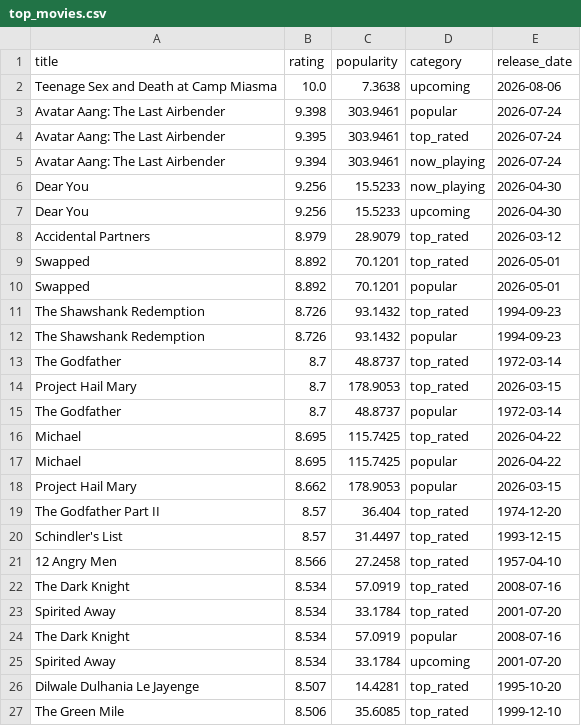
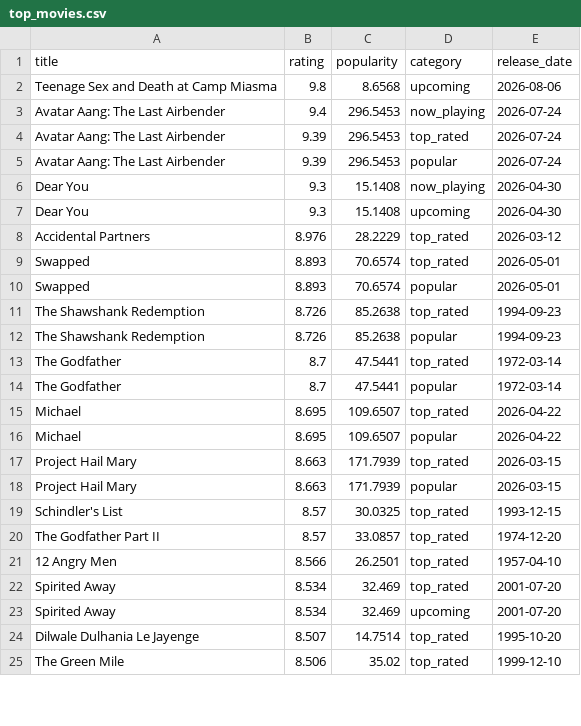
Before and after one commit to KOD-0101/movie-api-automation, a CSV file: top_movies.csv, drawn as a sheet; only a part is shown; the diff covers the shown part only.

```diff
--- a/top_movies.csv
+++ b/top_movies.csv
@@ -1,27 +1,25 @@
 title,rating,popularity,category,release_date
-Teenage Sex and Death at Camp Miasma,10.0,7.3638,upcoming,2026-08-06
-Avatar Aang: The Last Airbender,9.398,303.9461,popular,2026-07-24
-Avatar Aang: The Last Airbender,9.395,303.9461,top_rated,2026-07-24
-Avatar Aang: The Last Airbender,9.394,303.9461,now_playing,2026-07-24
-Dear You,9.256,15.5233,now_playing,2026-04-30
-Dear You,9.256,15.5233,upcoming,2026-04-30
-Accidental Partners,8.979,28.9079,top_rated,2026-03-12
-Swapped,8.892,70.1201,top_rated,2026-05-01
-Swapped,8.892,70.1201,popular,2026-05-01
-The Shawshank Redemption,8.726,93.1432,top_rated,1994-09-23
-The Shawshank Redemption,8.726,93.1432,popular,1994-09-23
-The Godfather,8.7,48.8737,top_rated,1972-03-14
-Project Hail Mary,8.7,178.9053,top_rated,2026-03-15
-The Godfather,8.7,48.8737,popular,1972-03-14
-Michael,8.695,115.7425,top_rated,2026-04-22
-Michael,8.695,115.7425,popular,2026-04-22
-Project Hail Mary,8.662,178.9053,popular,2026-03-15
-The Godfather Part II,8.57,36.404,top_rated,1974-12-20
-Schindler's List,8.57,31.4497,top_rated,1993-12-15
-12 Angry Men,8.566,27.2458,top_rated,1957-04-10
-The Dark Knight,8.534,57.0919,top_rated,2008-07-16
-Spirited Away,8.534,33.1784,top_rated,2001-07-20
-The Dark Knight,8.534,57.0919,popular,2008-07-16
-Spirited Away,8.534,33.1784,upcoming,2001-07-20
-Dilwale Dulhania Le Jayenge,8.507,14.4281,top_rated,1995-10-20
-The Green Mile,8.506,35.6085,top_rated,1999-12-10
+Teenage Sex and Death at Camp Miasma,9.8,8.6568,upcoming,2026-08-06
+Avatar Aang: The Last Airbender,9.4,296.5453,now_playing,2026-07-24
+Avatar Aang: The Last Airbender,9.39,296.5453,top_rated,2026-07-24
+Avatar Aang: The Last Airbender,9.39,296.5453,popular,2026-07-24
+Dear You,9.3,15.1408,now_playing,2026-04-30
+Dear You,9.3,15.1408,upcoming,2026-04-30
+Accidental Partners,8.976,28.2229,top_rated,2026-03-12
+Swapped,8.893,70.6574,top_rated,2026-05-01
+Swapped,8.893,70.6574,popular,2026-05-01
+The Shawshank Redemption,8.726,85.2638,top_rated,1994-09-23
+The Shawshank Redemption,8.726,85.2638,popular,1994-09-23
+The Godfather,8.7,47.5441,top_rated,1972-03-14
+The Godfather,8.7,47.5441,popular,1972-03-14
+Michael,8.695,109.6507,top_rated,2026-04-22
+Michael,8.695,109.6507,popular,2026-04-22
+Project Hail Mary,8.663,171.7939,top_rated,2026-03-15
+Project Hail Mary,8.663,171.7939,popular,2026-03-15
+Schindler's List,8.57,30.0325,top_rated,1993-12-15
+The Godfather Part II,8.57,33.0857,top_rated,1974-12-20
+12 Angry Men,8.566,26.2501,top_rated,1957-04-10
+Spirited Away,8.534,32.469,top_rated,2001-07-20
+Spirited Away,8.534,32.469,upcoming,2001-07-20
+Dilwale Dulhania Le Jayenge,8.507,14.7514,top_rated,1995-10-20
+The Green Mile,8.506,35.02,top_rated,1999-12-10
```
Also changed, not shown: 7 added rows, 5 removed rows and 25 edited cells elsewhere in this file, 1 other file.
